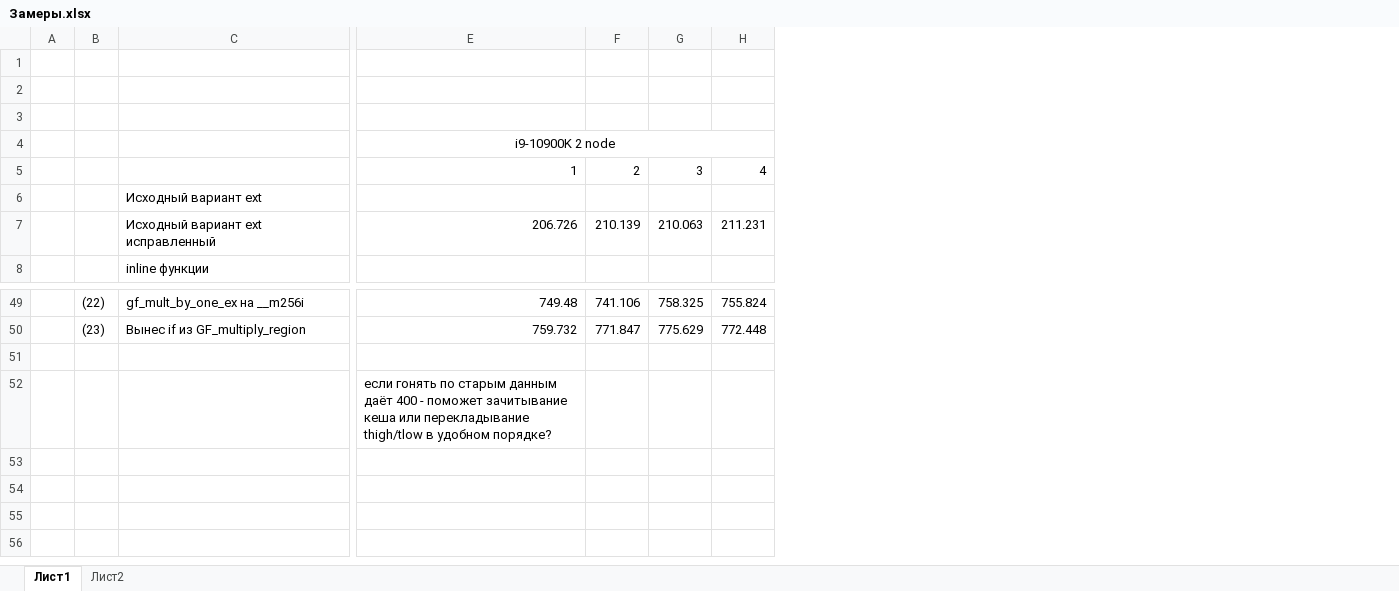
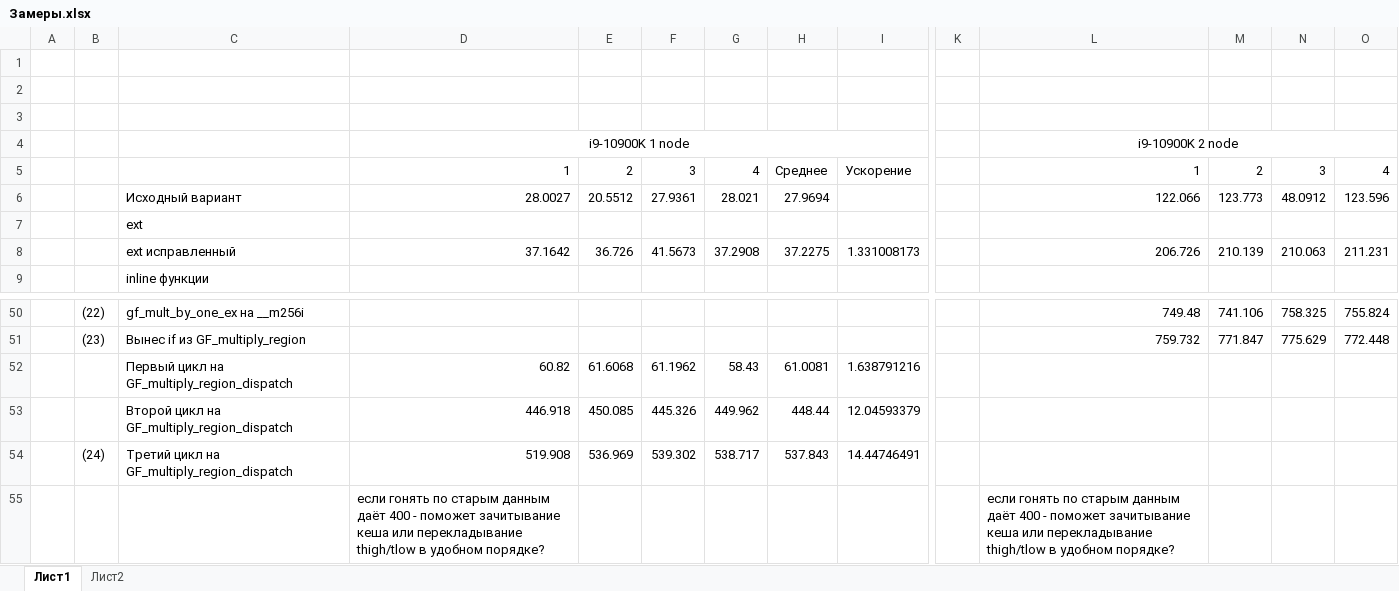
Before and after one commit to MaximEremenko/Node-Recovery-Cmd, an Excel workbook: Замеры.xlsx, sheet Лист1, drawn as a sheet; only a part is shown, gaps mark what is left out; values as stored, in another font and other column widths than the file's, no borders; addresses are those after the commit; rows hold the shown columns only; the diff names each change by its address in the sheet, - before the commit and + after, or states it on an @@ line.

Commit message:
Последняя версия замеров

```diff
--- a/Замеры.xlsx (sheet Лист1)
+++ b/Замеры.xlsx (sheet Лист1)
+column D, rows 4-5: i9-10900K 1 node | 1; row 8: 37.1642; row 52: 60.82; row 55: если гонять по старым данным даёт 400 - поможет зачитывание кеша или перекладывание thigh/tlow в удобном порядке?
+column E, row 5: 2; row 8: 36.726; row 52: 61.6068
+column F, row 5: 3; row 8: 41.5673; row 52: 61.1962
+column G, row 5: 4; row 8: 37.2908; row 52: 58.43
+column H, row 5: Среднее; row 8: 37.2275; row 52: 61.0081
+column I, row 5: Ускорение; row 8: 1.331008173; row 52: 1.638791216
+column K, empty
+row 6:  |  | Исходный вариант | 28.0027 | 20.5512 | 27.9361 | 28.021 | 27.9694 |  |  | 122.066 | 123.773 | 48.0912 | 123.596
-C7: Исходный вариант ext
+C7: ext
-C8: Исходный вариант ext исправленный
+C8: ext исправленный
-row 52: (empty)
+row 52:  |  | Первый цикл на GF_multiply_region_dispatch | 60.82 | 61.6068 | 61.1962 | 58.43 | 61.0081 | 1.638791216
+row 53:  |  | Второй цикл на GF_multiply_region_dispatch | 446.918 | 450.085 | 445.326 | 449.962 | 448.44 | 12.04593379
+row 54:  | (24) | Третий цикл на GF_multiply_region_dispatch | 519.908 | 536.969 | 539.302 | 538.717 | 537.843 | 14.44746491
```
Also changed, not shown: sheet Лист2, formulas that keep their value.
